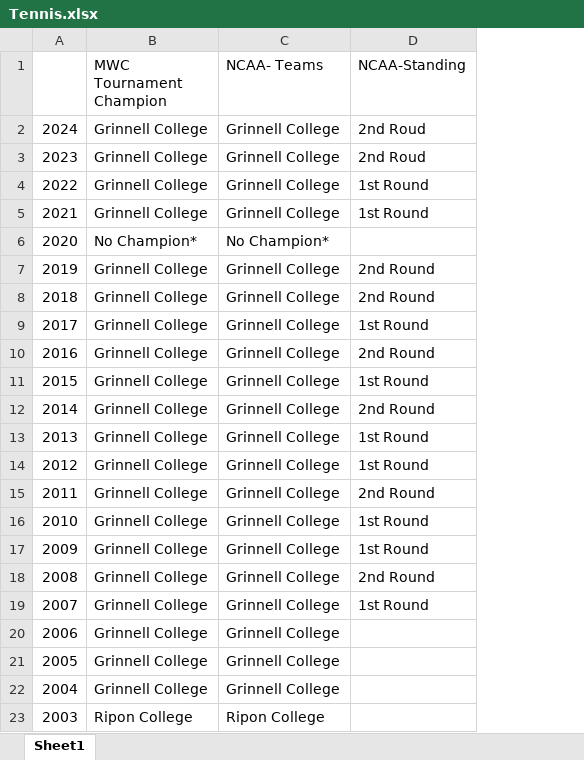
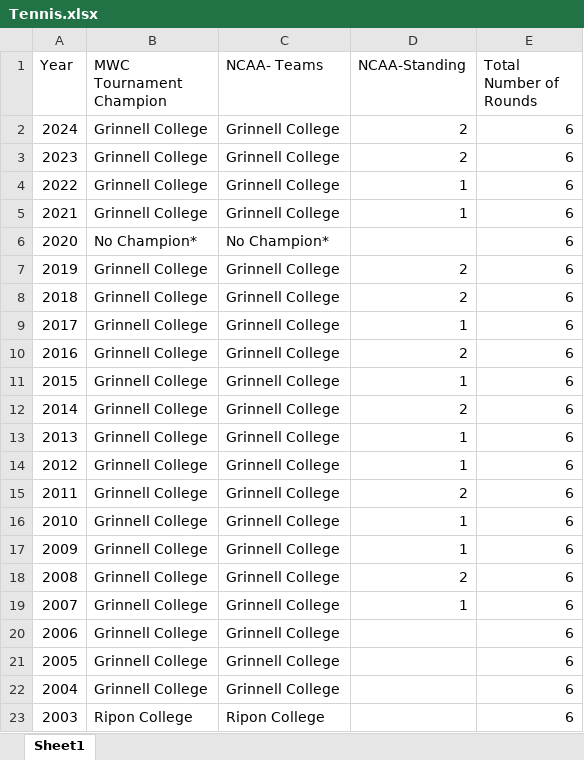
Before and after one commit to Jiahao-Grinnell/Athlete, an Excel workbook: NCAA/Men/Tennis.xlsx, sheet Sheet1, drawn as a sheet; values as stored, in another font and other column widths than the file's, no borders; removed rows and columns are numbered as before the commit, all else as after; the diff names each change by its address in the sheet, - before the commit and + after, or states it on an @@ line.

```diff
--- a/NCAA/Men/Tennis.xlsx (sheet Sheet1)
+++ b/NCAA/Men/Tennis.xlsx (sheet Sheet1)
-column D (NCAA-Standing), rows 2-19: 2nd Roud | 2nd Roud | 1st Round | 1st Round |  | 2nd Round | 2nd Round | 1st Round | 2nd Round | 1st Round | 2nd Round | 1st Round | 1st Round | 2nd Round | 1st Round | 1st Round | 2nd Round | 1st Round
+column D (NCAA-Standing), rows 2-19: 2 | 2 | 1 | 1 |  | 2 | 2 | 1 | 2 | 1 | 2 | 1 | 1 | 2 | 1 | 1 | 2 | 1
+column E (Total Number of Rounds), rows 2-23: all 6
-A1: (empty)
+A1: Year
```
Also changed, not shown: NCAA/Men/Football.xlsx, NCAA/Men/Soccer.xlsx, 14 other files.
